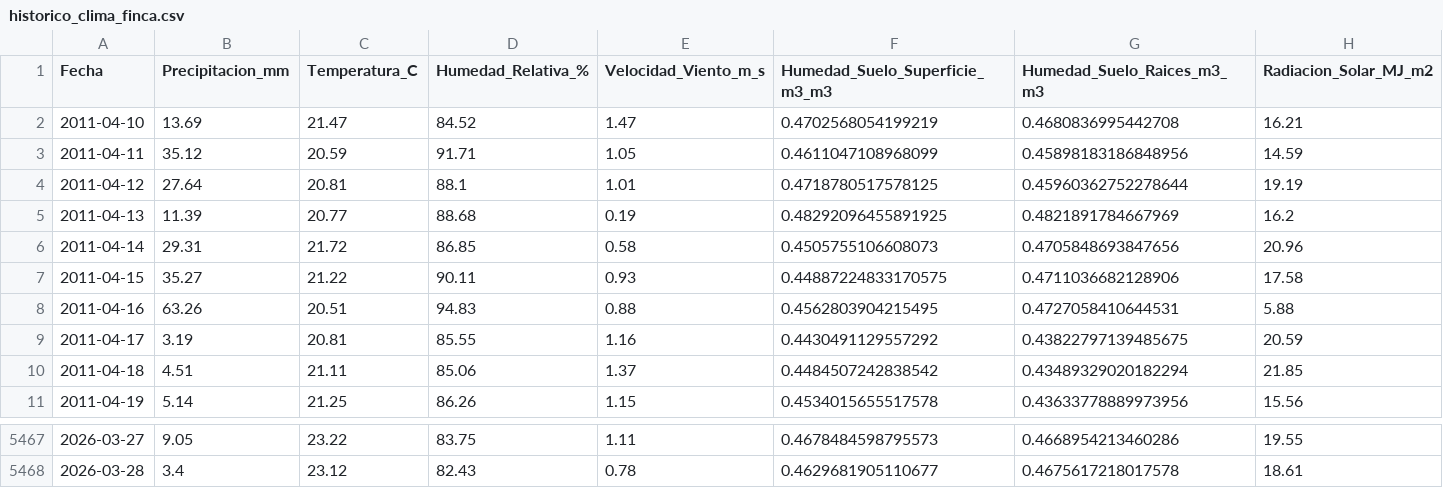
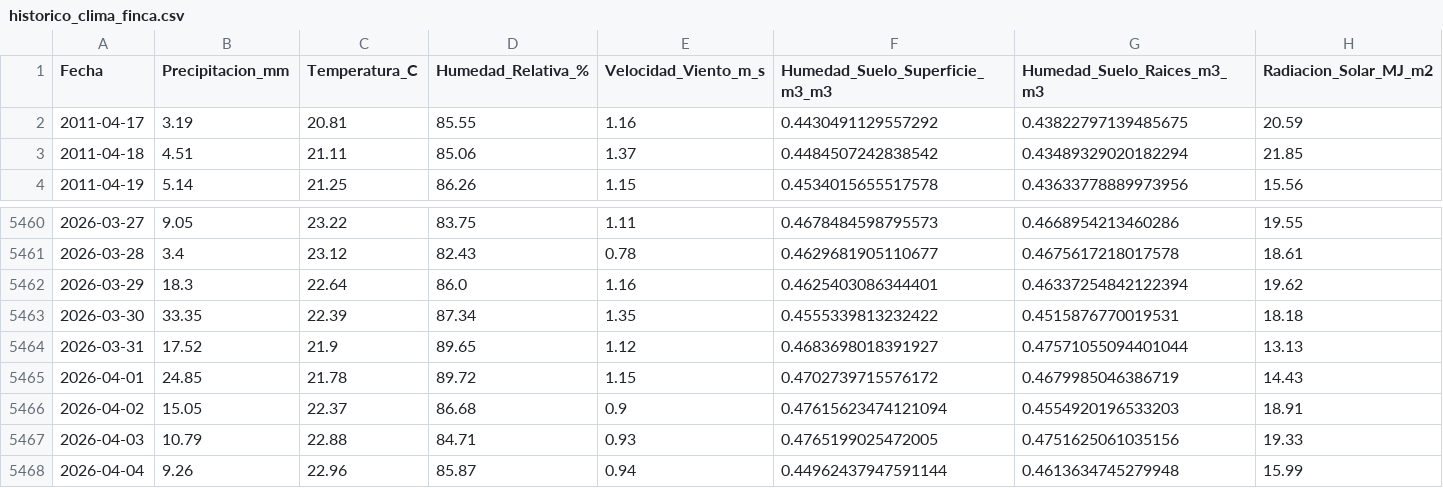
Before and after one commit to stg1645/smart-irrigation-predictive-gee, a CSV file: historico_clima_finca.csv, drawn as a sheet; only a part is shown, gaps mark what is left out; removed rows and columns are numbered as before the commit, all else as after; the diff names each change by its address in the sheet, - before the commit and + after, or states it on an @@ line.

```diff
--- a/historico_clima_finca.csv
+++ b/historico_clima_finca.csv
-row 2: 2011-04-10 | 13.69 | 21.47 | 84.52 | 1.47 | 0.4702568054199219 | 0.4680836995442708 | 16.21
-row 3: 2011-04-11 | 35.12 | 20.59 | 91.71 | 1.05 | 0.4611047108968099 | 0.45898183186848956 | 14.59
-row 4: 2011-04-12 | 27.64 | 20.81 | 88.1 | 1.01 | 0.4718780517578125 | 0.45960362752278644 | 19.19
-row 5: 2011-04-13 | 11.39 | 20.77 | 88.68 | 0.19 | 0.48292096455891925 | 0.4821891784667969 | 16.2
-row 6: 2011-04-14 | 29.31 | 21.72 | 86.85 | 0.58 | 0.4505755106608073 | 0.4705848693847656 | 20.96
-row 7: 2011-04-15 | 35.27 | 21.22 | 90.11 | 0.93 | 0.44887224833170575 | 0.4711036682128906 | 17.58
-row 8: 2011-04-16 | 63.26 | 20.51 | 94.83 | 0.88 | 0.4562803904215495 | 0.4727058410644531 | 5.88
+row 5462: 2026-03-29 | 18.3 | 22.64 | 86.0 | 1.16 | 0.4625403086344401 | 0.46337254842122394 | 19.62
+row 5463: 2026-03-30 | 33.35 | 22.39 | 87.34 | 1.35 | 0.4555339813232422 | 0.4515876770019531 | 18.18
+row 5464: 2026-03-31 | 17.52 | 21.9 | 89.65 | 1.12 | 0.4683698018391927 | 0.47571055094401044 | 13.13
+row 5465: 2026-04-01 | 24.85 | 21.78 | 89.72 | 1.15 | 0.4702739715576172 | 0.4679985046386719 | 14.43
+row 5466: 2026-04-02 | 15.05 | 22.37 | 86.68 | 0.9 | 0.47615623474121094 | 0.4554920196533203 | 18.91
+row 5467: 2026-04-03 | 10.79 | 22.88 | 84.71 | 0.93 | 0.4765199025472005 | 0.4751625061035156 | 19.33
+row 5468: 2026-04-04 | 9.26 | 22.96 | 85.87 | 0.94 | 0.44962437947591144 | 0.4613634745279948 | 15.99
```
Also changed, not shown: 1 other file.
